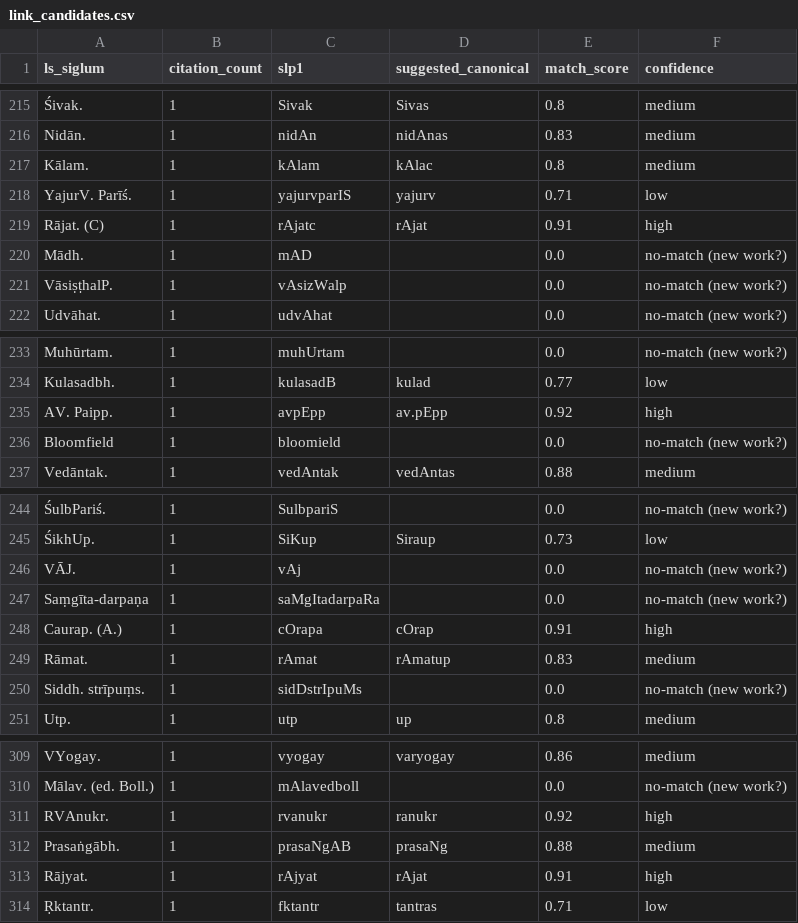
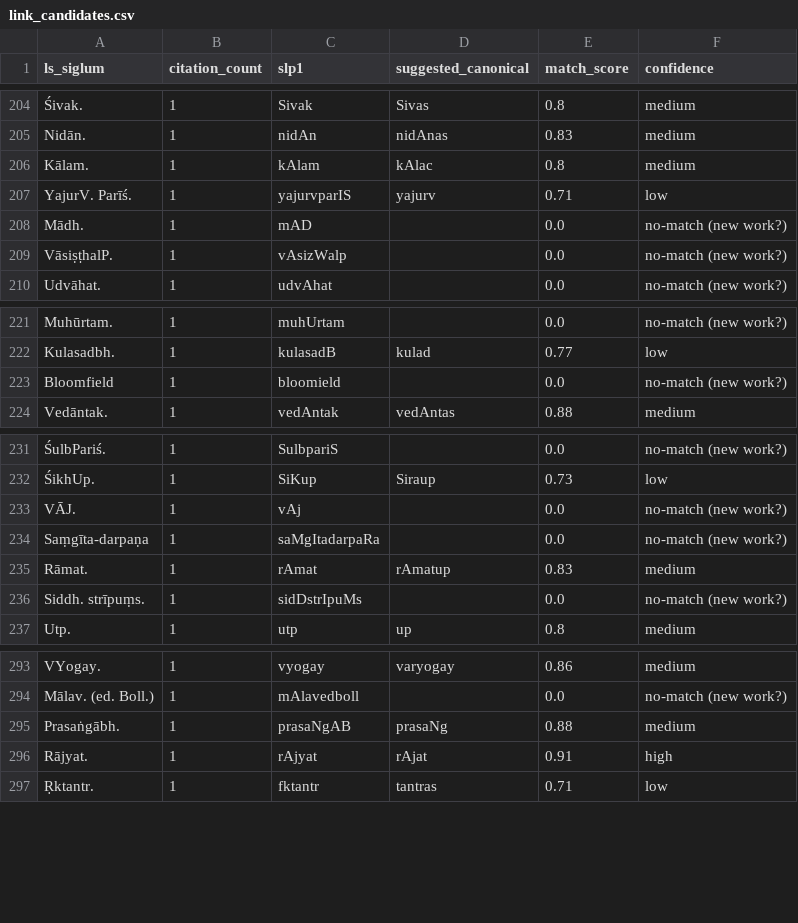
Before and after one commit to sanskrit-lexicon/MWS, a CSV file: mwauthorities/link_candidates/link_candidates.csv, drawn as a sheet; only a part is shown, gaps mark what is left out; the diff covers the shown part only; the diff names each change by its address in the sheet, - before the commit and + after, or states it on an @@ line.

```diff
--- a/mwauthorities/link_candidates/link_candidates.csv
+++ b/mwauthorities/link_candidates/link_candidates.csv
-row 219: Rājat. (C) | 1 | rAjatc | rAjat | 0.91 | high
-row 235: AV. Paipp. | 1 | avpEpp | av.pEpp | 0.92 | high
-row 248: Caurap. (A.) | 1 | cOrapa | cOrap | 0.91 | high
-row 311: RVAnukr. | 1 | rvanukr | ranukr | 0.92 | high
```
Also changed, not shown: 13 removed rows elsewhere in this file, 2 other files.
